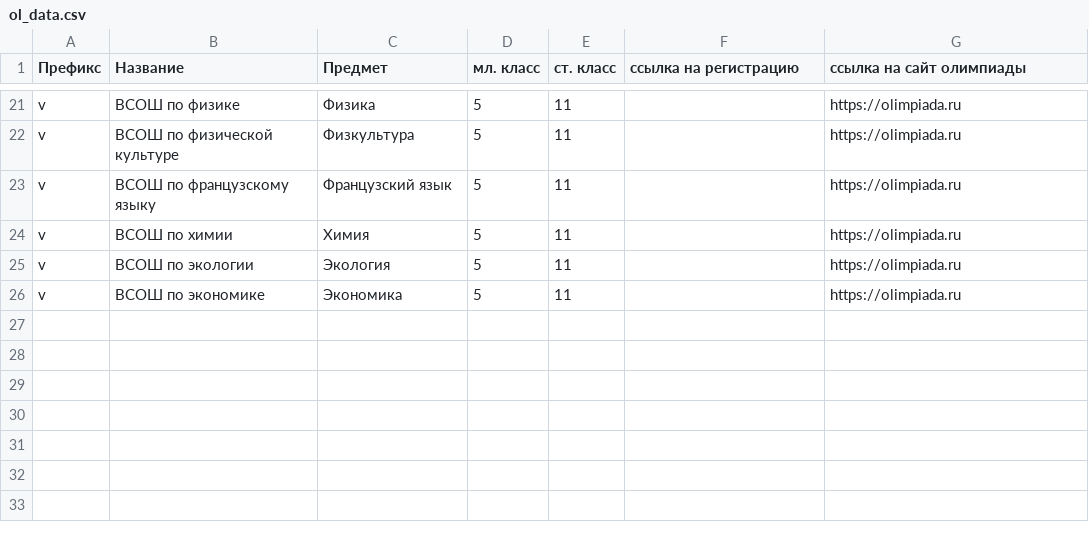
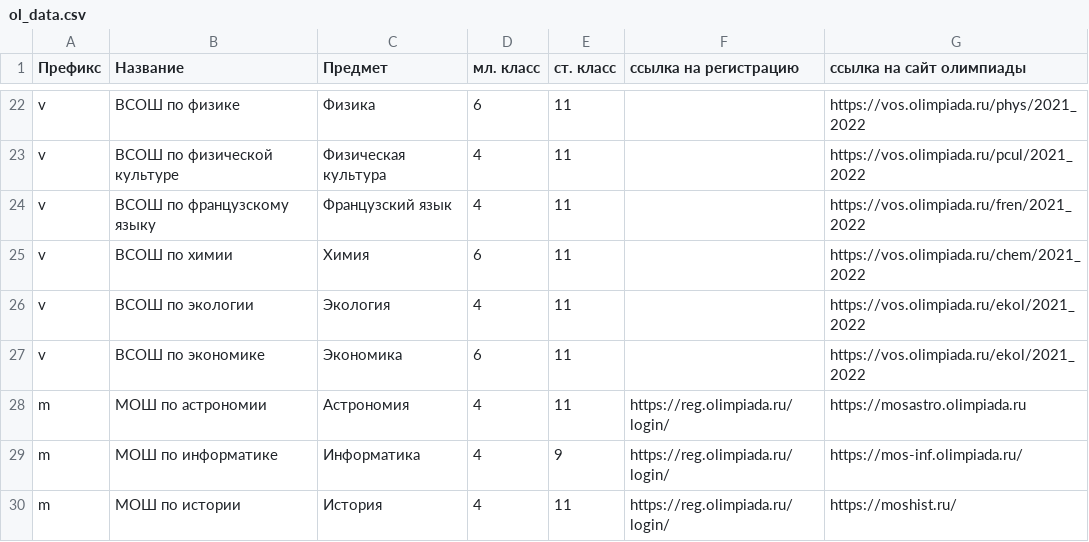
Before and after one commit to aashushpanov/Olympic_Bot, a CSV file: data/files/examples/ol_data.csv, drawn as a sheet; only a part is shown, gaps mark what is left out; addresses are those after the commit; the diff covers the shown part only; the diff names each change by its address in the sheet, - before the commit and + after, or states it on an @@ line.

```diff
--- a/data/files/examples/ol_data.csv
+++ b/data/files/examples/ol_data.csv
-D22 (мл. класс): 5
+D22 (мл. класс): 6
-G22 (ссылка на сайт олимпиады): https://olimpiada.ru
+G22 (ссылка на сайт олимпиады): https://vos.olimpiada.ru/phys/2021_2022
-C23 (Предмет): Физкультура
+C23 (Предмет): Физическая культура
-D23:D24 (мл. класс): 5
+D23:D24 (мл. класс): 4
-G23 (ссылка на сайт олимпиады): https://olimpiada.ru
+G23 (ссылка на сайт олимпиады): https://vos.olimpiada.ru/pcul/2021_2022
-G24 (ссылка на сайт олимпиады): https://olimpiada.ru
+G24 (ссылка на сайт олимпиады): https://vos.olimpiada.ru/fren/2021_2022
-D25 (мл. класс): 5
+D25 (мл. класс): 6
-G25 (ссылка на сайт олимпиады): https://olimpiada.ru
+G25 (ссылка на сайт олимпиады): https://vos.olimpiada.ru/chem/2021_2022
-D26 (мл. класс): 5
+D26 (мл. класс): 4
-G26:G27 (ссылка на сайт олимпиады): https://olimpiada.ru
+G26:G27 (ссылка на сайт олимпиады): https://vos.olimpiada.ru/ekol/2021_2022
-D27 (мл. класс): 5
+D27 (мл. класс): 6
+row 28: m | МОШ по астрономии | Астрономия | 4 | 11 | https://reg.olimpiada.ru/login/ | https://mosastro.olimpiada.ru
+row 29: m | МОШ по информатике | Информатика | 4 | 9 | https://reg.olimpiada.ru/login/ | https://mos-inf.olimpiada.ru/
+row 30: m | МОШ по истории | История | 4 | 11 | https://reg.olimpiada.ru/login/ | https://moshist.ru/
```
Also changed, not shown: 5 added rows, 4 removed rows and 30 edited cells elsewhere in this file, data/files/examples/dates.csv, data/files/examples/subj.csv, 6 other files.
